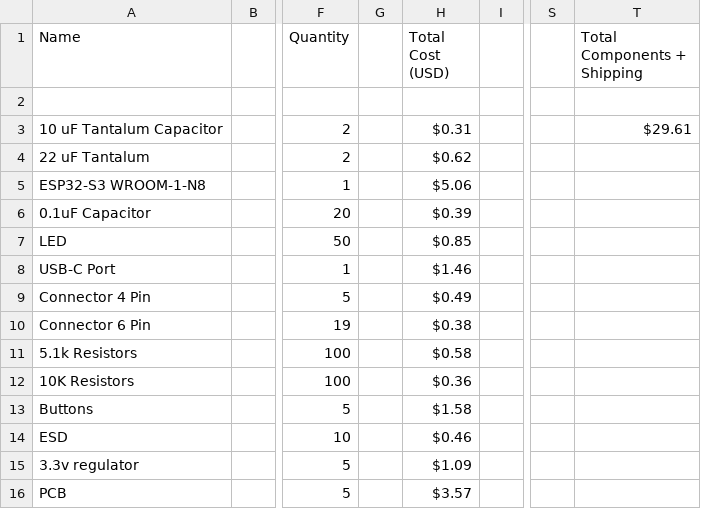
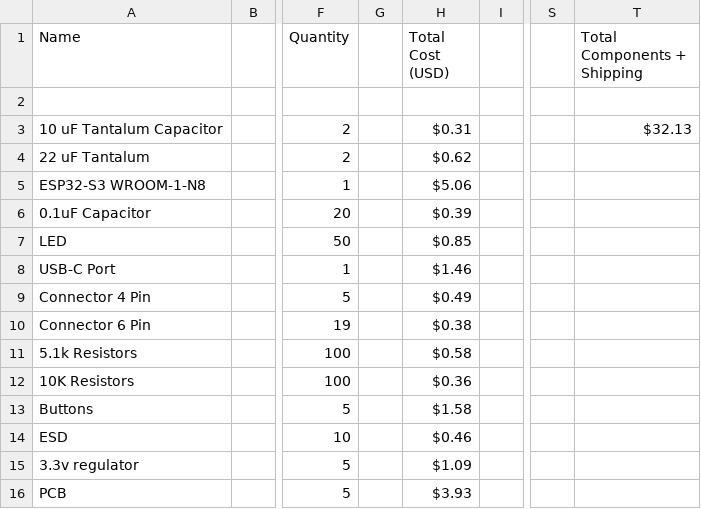
Before and after one commit to ganqrr-crypto/ESP32_CustomBoard, a CSV file: Manufacturing/BOM.csv, drawn as a sheet; only a part is shown, gaps mark what is left out; the diff names each change by its address in the sheet, - before the commit and + after, or states it on an @@ line.

```diff
--- a/Manufacturing/BOM.csv
+++ b/Manufacturing/BOM.csv
-T3 (Total Components + Shipping): $29.61
+T3 (Total Components + Shipping): $32.13
-H16 (Total Cost (USD)): $3.57
+H16 (Total Cost (USD)): $3.93
```
Also changed, not shown: 2 other files.
